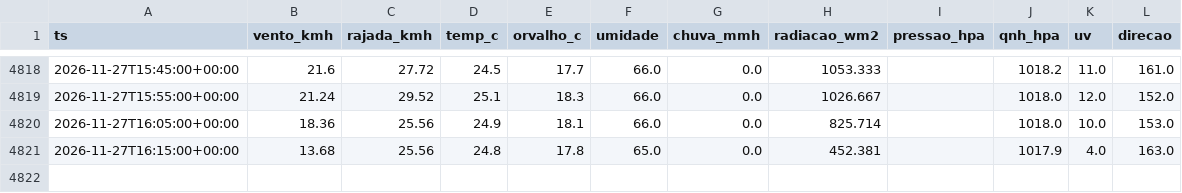
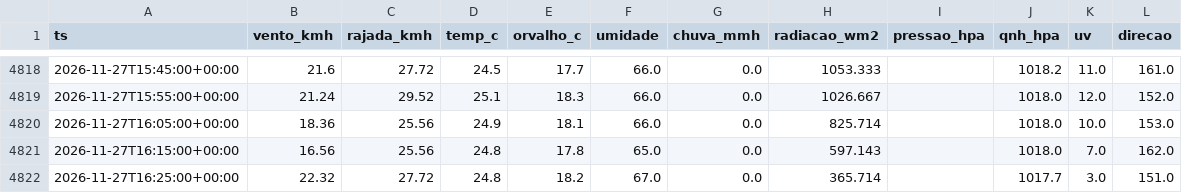
Before and after one commit to fernandoliveiraf-sudo/previsao-cnp-boituva, a CSV file: dados/cnp_5min_2026-11.csv, drawn as a sheet; only a part is shown, gaps mark what is left out.

```diff
--- a/dados/cnp_5min_2026-11.csv
+++ b/dados/cnp_5min_2026-11.csv
@@ -4820,2 +4820,3 @@ ts,vento_kmh,rajada_kmh,temp_c,orvalho_c,umidade,chuva_mmh,radiacao_wm2,pressao_
 2026-11-27T16:05:00+00:00,18.36,25.56,24.9,18.1,66.0,0.0,825.714,,1018.0,10.0,153.0
-2026-11-27T16:15:00+00:00,13.68,25.56,24.8,17.8,65.0,0.0,452.381,,1017.9,4.0,163.0
+2026-11-27T16:15:00+00:00,16.56,25.56,24.8,17.8,65.0,0.0,597.143,,1018.0,7.0,162.0
+2026-11-27T16:25:00+00:00,22.32,27.72,24.8,18.2,67.0,0.0,365.714,,1017.7,3.0,151.0
```
Also changed, not shown: dados/cnp_horario.csv, 1 other file.
